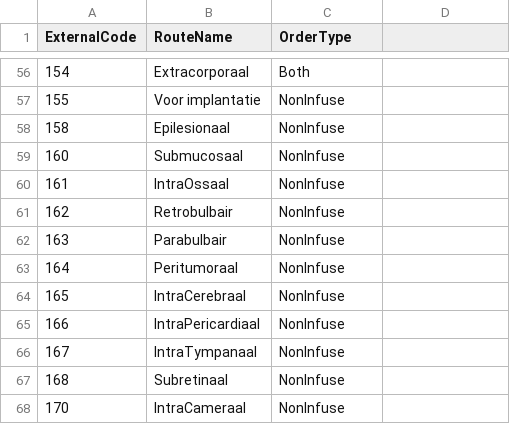
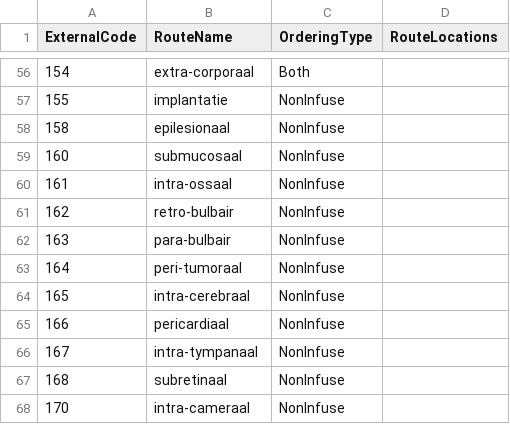
Before and after one commit to informedica/Informedica.GenPres.Lib, a CSV file: data/output/Routes.csv, drawn as a sheet; only a part is shown, gaps mark what is left out; the diff covers the shown part only.

```diff
--- a/data/output/Routes.csv
+++ b/data/output/Routes.csv
@@ -1 +1 @@
-ExternalCode	RouteName	OrderType
+ExternalCode	RouteName	OrderingType	RouteLocations
@@ -56,13 +56,13 @@ ExternalCode	RouteName	OrderType
-154	Extracorporaal	Both
-155	Voor implantatie	NonInfuse
-158	Epilesionaal	NonInfuse
-160	Submucosaal	NonInfuse
-161	IntraOssaal	NonInfuse
-162	Retrobulbair	NonInfuse
-163	Parabulbair	NonInfuse
-164	Peritumoraal	NonInfuse
-165	IntraCerebraal	NonInfuse
-166	IntraPericardiaal	NonInfuse
-167	IntraTympanaal	NonInfuse
-168	Subretinaal	NonInfuse
-170	IntraCameraal	NonInfuse
+154	extra-corporaal	Both	
+155	implantatie	NonInfuse	
+158	epilesionaal	NonInfuse	
+160	submucosaal	NonInfuse	
+161	intra-ossaal	NonInfuse	
+162	retro-bulbair	NonInfuse	
+163	para-bulbair	NonInfuse	
+164	peri-tumoraal	NonInfuse	
+165	intra-cerebraal	NonInfuse	
+166	pericardiaal	NonInfuse	
+167	intra-tympanaal	NonInfuse	
+168	subretinaal	NonInfuse	
+170	intra-cameraal	NonInfuse	
```
Also changed, not shown: 54 edited cells elsewhere in this file, data/output/DoseForms.csv, 8 other files.
